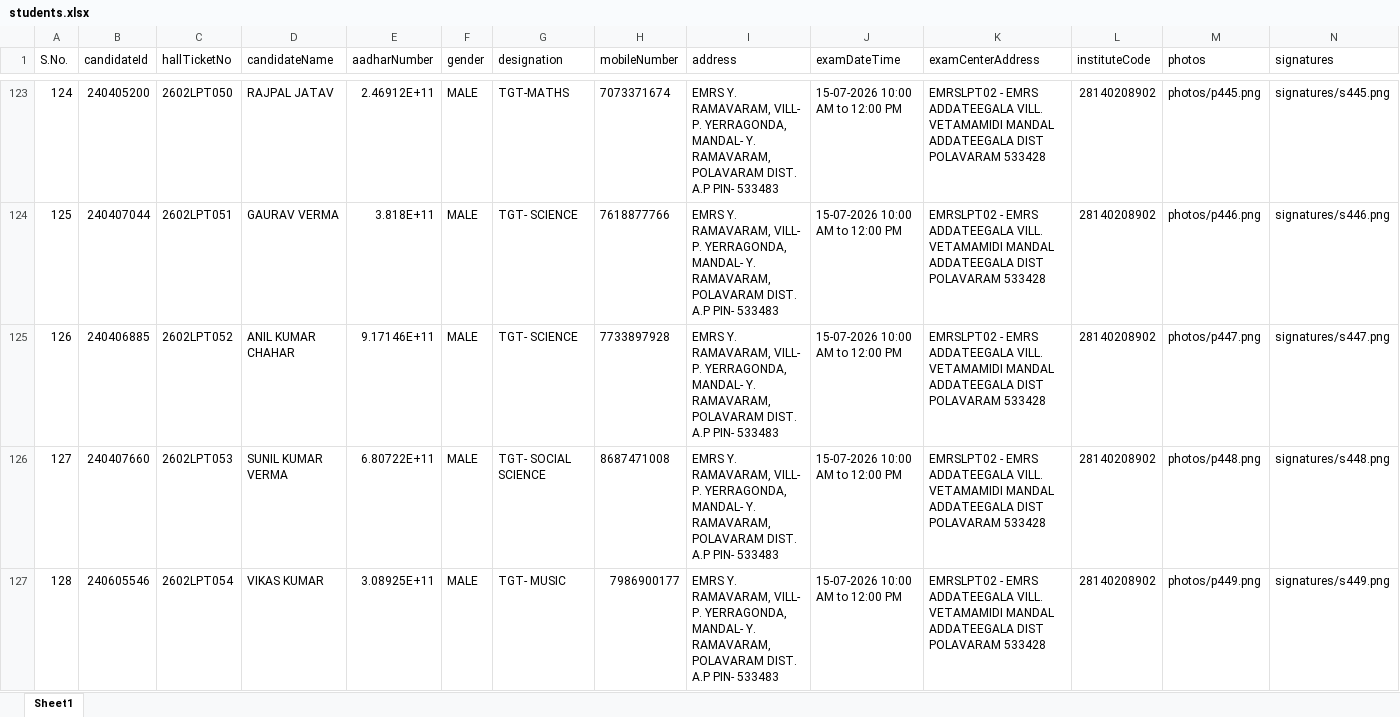
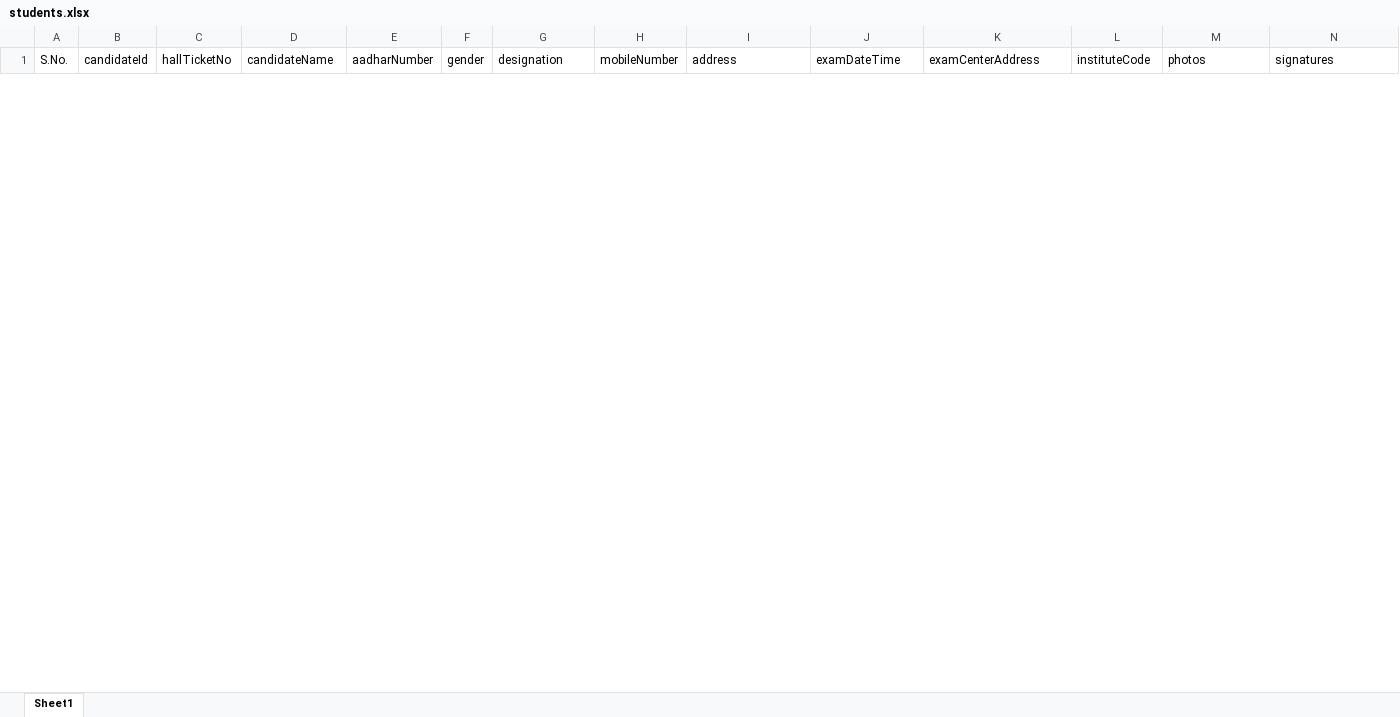
Before and after one commit to APTWREIS/hallticket-download, an Excel workbook: students.xlsx, sheet Sheet1, drawn as a sheet; only a part is shown, gaps mark what is left out; values as stored, in another font and other column widths than the file's, no borders; conditional formats not drawn; removed rows and columns are numbered as before the commit, all else as after; the diff covers the shown part only; the diff names each change by its address in the sheet, - before the commit and + after, or states it on an @@ line.

Commit message:
Update students data

```diff
--- a/students.xlsx (sheet Sheet1)
+++ b/students.xlsx (sheet Sheet1)
@@ row 123 hidden: 124 | 240405200 | 2602LPT050 | RAJPAL JATAV | 2.46912E+11 | MALE | TGT-MATHS | 7073371674 | EMRS Y. RAMAVARAM, VILL- P. YERRAGONDA, MANDAL- Y. RAMAVARAM, POLAVARAM DIST. A.P PIN- 533483 | 15-07-2026 10:00 AM to 12:00 PM | EMRSLPT02 - EMRS ADDATEEGALA VILL. VETAMAMIDI MANDAL ADDATEEGALA DIST POLAVARAM 533428 | 28140208902 | photos/p445.png | signatures/s445.png @@
@@ row 124 hidden: 125 | 240407044 | 2602LPT051 | GAURAV VERMA | 3.818E+11 | MALE | TGT- SCIENCE | 7618877766 | EMRS Y. RAMAVARAM, VILL- P. YERRAGONDA, MANDAL- Y. RAMAVARAM, POLAVARAM DIST. A.P PIN- 533483 | 15-07-2026 10:00 AM to 12:00 PM | EMRSLPT02 - EMRS ADDATEEGALA VILL. VETAMAMIDI MANDAL ADDATEEGALA DIST POLAVARAM 533428 | 28140208902 | photos/p446.png | signatures/s446.png @@
@@ row 125 hidden: 126 | 240406885 | 2602LPT052 | ANIL KUMAR CHAHAR | 9.17146E+11 | MALE | TGT- SCIENCE | 7733897928 | EMRS Y. RAMAVARAM, VILL- P. YERRAGONDA, MANDAL- Y. RAMAVARAM, POLAVARAM DIST. A.P PIN- 533483 | 15-07-2026 10:00 AM to 12:00 PM | EMRSLPT02 - EMRS ADDATEEGALA VILL. VETAMAMIDI MANDAL ADDATEEGALA DIST POLAVARAM 533428 | 28140208902 | photos/p447.png | signatures/s447.png @@
@@ row 126 hidden: 127 | 240407660 | 2602LPT053 | SUNIL KUMAR VERMA | 6.80722E+11 | MALE | TGT- SOCIAL SCIENCE | 8687471008 | EMRS Y. RAMAVARAM, VILL- P. YERRAGONDA, MANDAL- Y. RAMAVARAM, POLAVARAM DIST. A.P PIN- 533483 | 15-07-2026 10:00 AM to 12:00 PM | EMRSLPT02 - EMRS ADDATEEGALA VILL. VETAMAMIDI MANDAL ADDATEEGALA DIST POLAVARAM 533428 | 28140208902 | photos/p448.png | signatures/s448.png @@
@@ row 127 hidden: 128 | 240605546 | 2602LPT054 | VIKAS KUMAR | 3.08925E+11 | MALE | TGT- MUSIC | 7986900177 | EMRS Y. RAMAVARAM, VILL- P. YERRAGONDA, MANDAL- Y. RAMAVARAM, POLAVARAM DIST. A.P PIN- 533483 | 15-07-2026 10:00 AM to 12:00 PM | EMRSLPT02 - EMRS ADDATEEGALA VILL. VETAMAMIDI MANDAL ADDATEEGALA DIST POLAVARAM 533428 | 28140208902 | photos/p449.png | signatures/s449.png @@
```
Also changed, not shown: 1 added row and 16 hidden or unhidden rows elsewhere in this sheet, hidden cells.
